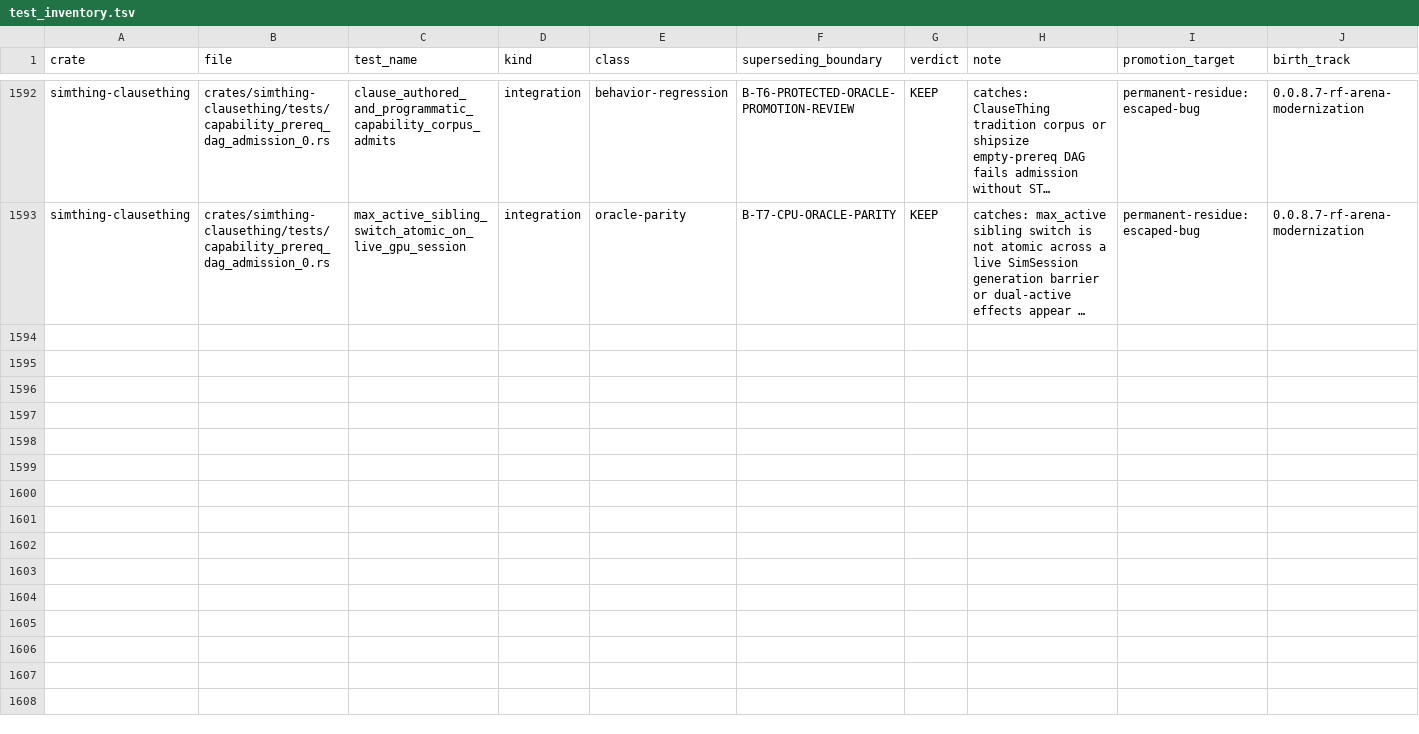
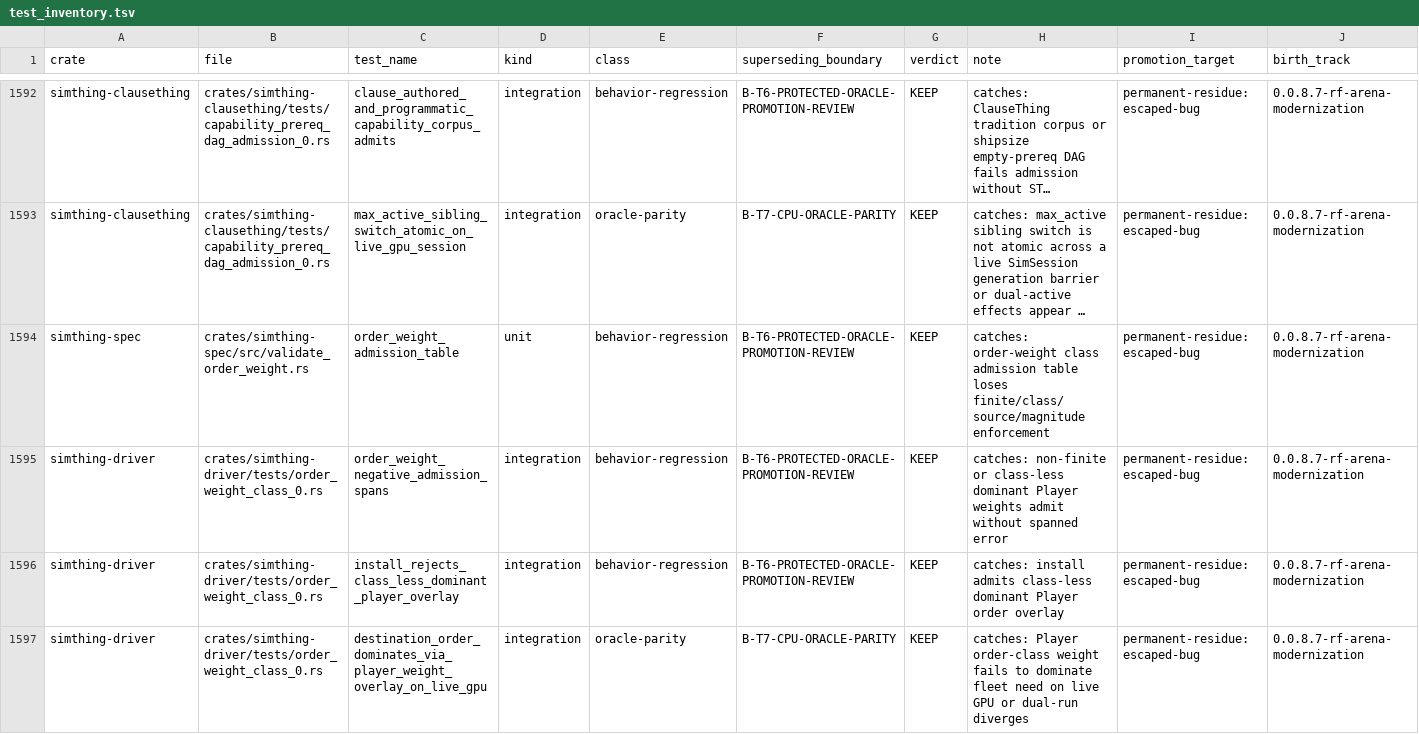
Before and after one commit to khorum08/SimThing, a TSV file: scripts/ci/test_inventory.tsv, drawn as a sheet; only a part is shown, gaps mark what is left out; long unchanged cells end in …; rows hold the shown columns only; the diff names each change by its address in the sheet, - before the commit and + after, or states it on an @@ line.

Commit message:
ORDER-WEIGHT-CLASS-0 (2.3): finite order-weight class + Player directives
Authored finite order-weight class as typed data; Player overlays that claim
dominance must cite a class (non-finite and class-less dominant weights are
spanned admission errors). OverlaySource::Player directive path uses ordinary
overlay attach (submit_player_intent) with Transient AfterTicks dissolve —
orders are price injections, never command channels.

Live GPU destination-order exemplar: order-class Add dominates fleet need vs
ambient twin at the next generation boundary; dual-run bit-exact. Stamp 2.3
PROBATION; advance posture to SPECIALIZATION-PROTOCOL-0.

HD-RECEIPT: 1b74667c3200
ORIENT-RECEIPT: 16b366e49528
ANCHOR-ACK: core-0087

```diff
--- a/scripts/ci/test_inventory.tsv
+++ b/scripts/ci/test_inventory.tsv
+row 1594: simthing-spec | crates/simthing-spec/src/validate_order_weight.rs | order_weight_admission_table | unit | behavior-regression | B-T6-PROTECTED-ORACLE-PROMOTION-REVIEW | KEEP | catches: order-weight class admission table loses finite/class/source/magnitude enforcement | permanent-residue:escaped-bug | 0.0.8.7-rf-arena-modernization
+row 1595: simthing-driver | crates/simthing-driver/tests/order_weight_class_0.rs | order_weight_negative_admission_spans | integration | behavior-regression | B-T6-PROTECTED-ORACLE-PROMOTION-REVIEW | KEEP | catches: non-finite or class-less dominant Player weights admit without spanned error | permanent-residue:escaped-bug | 0.0.8.7-rf-arena-modernization
+row 1596: simthing-driver | crates/simthing-driver/tests/order_weight_class_0.rs | install_rejects_class_less_dominant_player_overlay | integration | behavior-regression | B-T6-PROTECTED-ORACLE-PROMOTION-REVIEW | KEEP | catches: install admits class-less dominant Player order overlay | permanent-residue:escaped-bug | 0.0.8.7-rf-arena-modernization
+row 1597: simthing-driver | crates/simthing-driver/tests/order_weight_class_0.rs | destination_order_dominates_via_player_weight_overlay_on_live_gpu | integration | oracle-parity | B-T7-CPU-ORACLE-PARITY | KEEP | catches: Player order-class weight fails to dominate fleet need on live GPU or dual-run diverges | permanent-residue:escaped-bug | 0.0.8.7-rf-arena-modernization
```
Also changed, not shown: 28 other files.
